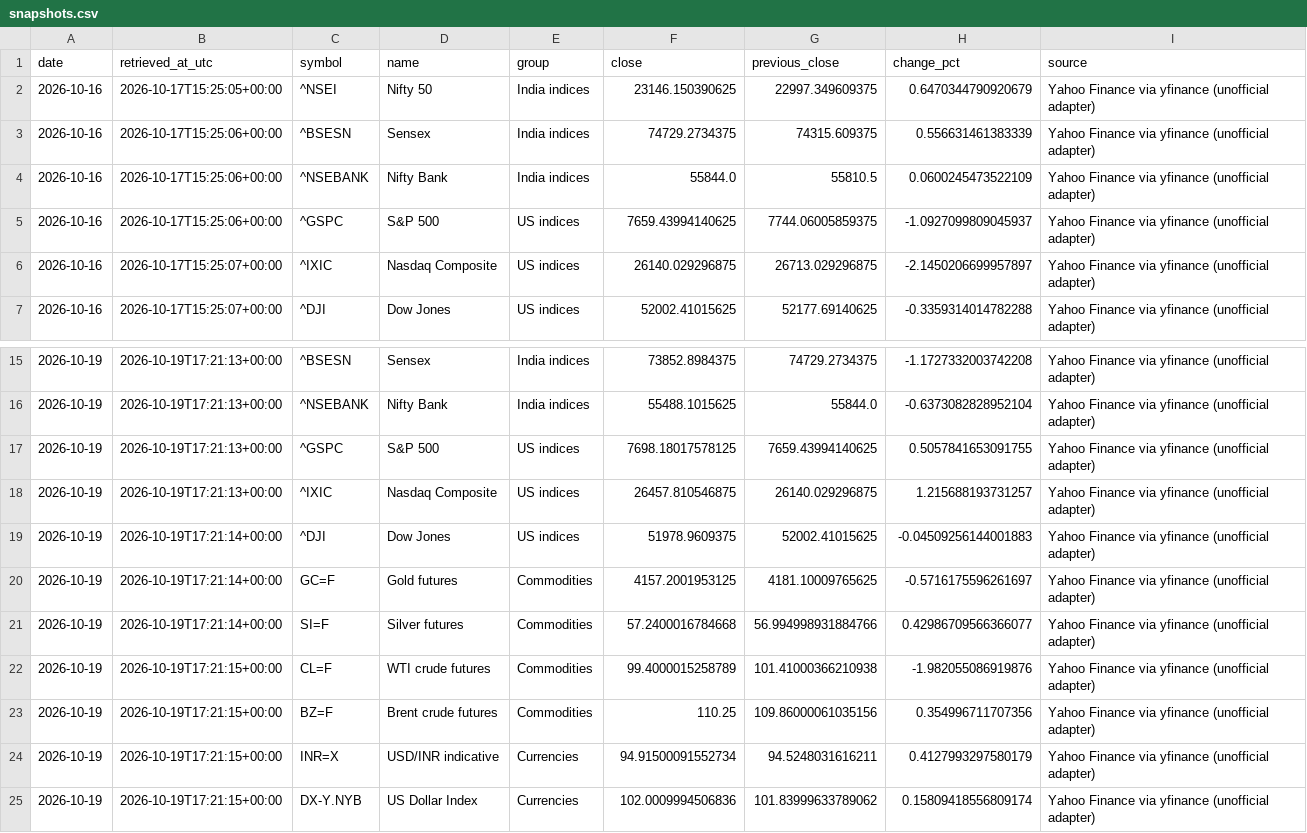
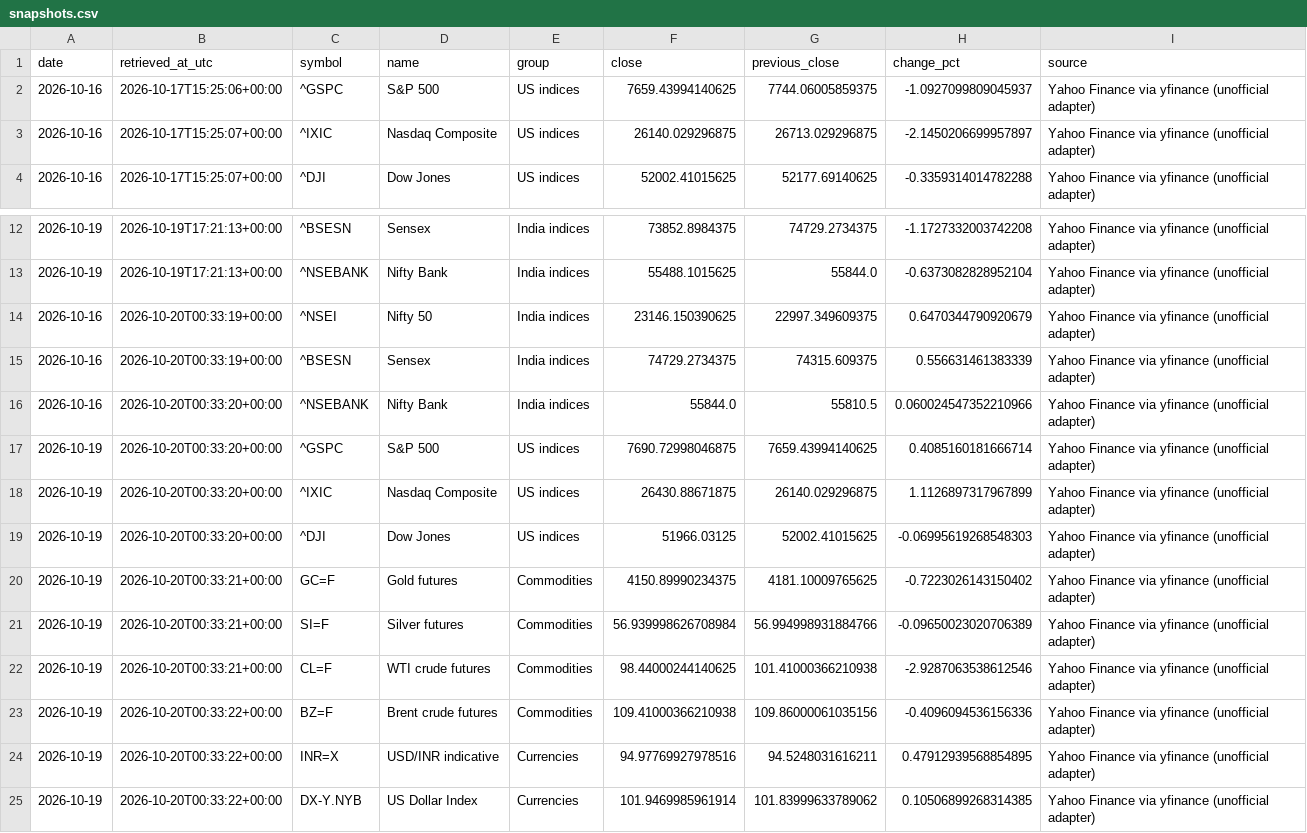
Before and after one commit to vedanshmishra001/market-update, a CSV file: data/snapshots.csv, drawn as a sheet; only a part is shown, gaps mark what is left out.

```diff
--- a/data/snapshots.csv
+++ b/data/snapshots.csv
@@ -1,5 +1,2 @@
 date,retrieved_at_utc,symbol,name,group,close,previous_close,change_pct,source
-2026-10-16,2026-10-17T15:25:05+00:00,^NSEI,Nifty 50,India indices,23146.150390625,22997.349609375,0.6470344790920679,Yahoo Finance via yfinance (unofficial adapter)
-2026-10-16,2026-10-17T15:25:06+00:00,^BSESN,Sensex,India indices,74729.2734375,74315.609375,0.556631461383339,Yahoo Finance via yfinance (unofficial adapter)
-2026-10-16,2026-10-17T15:25:06+00:00,^NSEBANK,Nifty Bank,India indices,55844.0,55810.5,0.0600245473522109,Yahoo Finance via yfinance (unofficial adapter)
 2026-10-16,2026-10-17T15:25:06+00:00,^GSPC,S&P 500,US indices,7659.43994140625,7744.06005859375,-1.0927099809045937,Yahoo Finance via yfinance (unofficial adapter)
@@ -16,10 +13,13 @@ date,retrieved_at_utc,symbol,name,group,close,previous_close,change_pct,source
 2026-10-19,2026-10-19T17:21:13+00:00,^NSEBANK,Nifty Bank,India indices,55488.1015625,55844.0,-0.6373082828952104,Yahoo Finance via yfinance (unofficial adapter)
-2026-10-19,2026-10-19T17:21:13+00:00,^GSPC,S&P 500,US indices,7698.18017578125,7659.43994140625,0.5057841653091755,Yahoo Finance via yfinance (unofficial adapter)
-2026-10-19,2026-10-19T17:21:13+00:00,^IXIC,Nasdaq Composite,US indices,26457.810546875,26140.029296875,1.215688193731257,Yahoo Finance via yfinance (unofficial adapter)
-2026-10-19,2026-10-19T17:21:14+00:00,^DJI,Dow Jones,US indices,51978.9609375,52002.41015625,-0.04509256144001883,Yahoo Finance via yfinance (unofficial adapter)
-2026-10-19,2026-10-19T17:21:14+00:00,GC=F,Gold futures,Commodities,4157.2001953125,4181.10009765625,-0.5716175596261697,Yahoo Finance via yfinance (unofficial adapter)
-2026-10-19,2026-10-19T17:21:14+00:00,SI=F,Silver futures,Commodities,57.2400016784668,56.994998931884766,0.42986709566366077,Yahoo Finance via yfinance (unofficial adapter)
-2026-10-19,2026-10-19T17:21:15+00:00,CL=F,WTI crude futures,Commodities,99.4000015258789,101.41000366210938,-1.982055086919876,Yahoo Finance via yfinance (unofficial adapter)
-2026-10-19,2026-10-19T17:21:15+00:00,BZ=F,Brent crude futures,Commodities,110.25,109.86000061035156,0.354996711707356,Yahoo Finance via yfinance (unofficial adapter)
-2026-10-19,2026-10-19T17:21:15+00:00,INR=X,USD/INR indicative,Currencies,94.91500091552734,94.5248031616211,0.4127993297580179,Yahoo Finance via yfinance (unofficial adapter)
-2026-10-19,2026-10-19T17:21:15+00:00,DX-Y.NYB,US Dollar Index,Currencies,102.0009994506836,101.83999633789062,0.15809418556809174,Yahoo Finance via yfinance (unofficial adapter)
+2026-10-16,2026-10-20T00:33:19+00:00,^NSEI,Nifty 50,India indices,23146.150390625,22997.349609375,0.6470344790920679,Yahoo Finance via yfinance (unofficial adapter)
+2026-10-16,2026-10-20T00:33:19+00:00,^BSESN,Sensex,India indices,74729.2734375,74315.609375,0.556631461383339,Yahoo Finance via yfinance (unofficial adapter)
+2026-10-16,2026-10-20T00:33:20+00:00,^NSEBANK,Nifty Bank,India indices,55844.0,55810.5,0.060024547352210966,Yahoo Finance via yfinance (unofficial adapter)
+2026-10-19,2026-10-20T00:33:20+00:00,^GSPC,S&P 500,US indices,7690.72998046875,7659.43994140625,0.4085160181666714,Yahoo Finance via yfinance (unofficial adapter)
+2026-10-19,2026-10-20T00:33:20+00:00,^IXIC,Nasdaq Composite,US indices,26430.88671875,26140.029296875,1.1126897317967899,Yahoo Finance via yfinance (unofficial adapter)
+2026-10-19,2026-10-20T00:33:20+00:00,^DJI,Dow Jones,US indices,51966.03125,52002.41015625,-0.06995619268548303,Yahoo Finance via yfinance (unofficial adapter)
+2026-10-19,2026-10-20T00:33:21+00:00,GC=F,Gold futures,Commodities,4150.89990234375,4181.10009765625,-0.7223026143150402,Yahoo Finance via yfinance (unofficial adapter)
+2026-10-19,2026-10-20T00:33:21+00:00,SI=F,Silver futures,Commodities,56.939998626708984,56.994998931884766,-0.09650023020706389,Yahoo Finance via yfinance (unofficial adapter)
+2026-10-19,2026-10-20T00:33:21+00:00,CL=F,WTI crude futures,Commodities,98.44000244140625,101.41000366210938,-2.9287063538612546,Yahoo Finance via yfinance (unofficial adapter)
+2026-10-19,2026-10-20T00:33:22+00:00,BZ=F,Brent crude futures,Commodities,109.41000366210938,109.86000061035156,-0.4096094536156336,Yahoo Finance via yfinance (unofficial adapter)
+2026-10-19,2026-10-20T00:33:22+00:00,INR=X,USD/INR indicative,Currencies,94.97769927978516,94.5248031616211,0.47912939568854895,Yahoo Finance via yfinance (unofficial adapter)
+2026-10-19,2026-10-20T00:33:22+00:00,DX-Y.NYB,US Dollar Index,Currencies,101.9469985961914,101.83999633789062,0.10506899268314385,Yahoo Finance via yfinance (unofficial adapter)
```
Also changed, not shown: data/news.csv, 1 other file.
